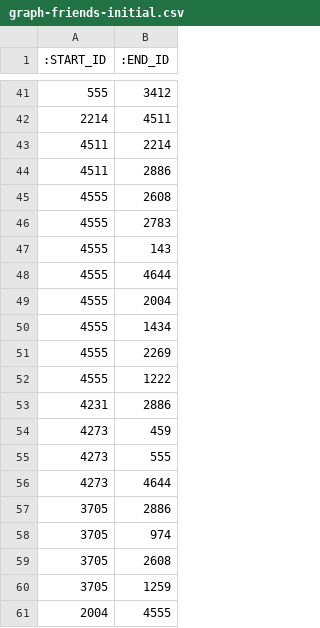
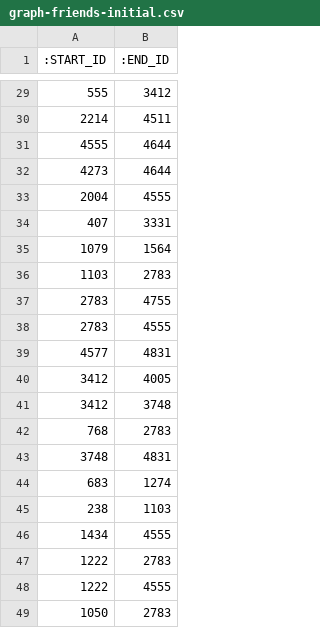
Before and after one commit to TransformationToolContest/ttc2018liveContest, a CSV file: models/1/graph-friends-initial.csv, drawn as a sheet; only a part is shown, gaps mark what is left out; the shorter side is filled out with more unchanged rows; the diff covers the shown part only; the diff names each change by its address in the sheet, - before the commit and + after, or states it on an @@ line.

```diff
--- a/models/1/graph-friends-initial.csv
+++ b/models/1/graph-friends-initial.csv
-row 43: 4511 | 2214
-row 44: 4511 | 2886
-row 45: 4555 | 2608
-row 46: 4555 | 2783
-row 47: 4555 | 143
-row 49: 4555 | 2004
-row 50: 4555 | 1434
-row 51: 4555 | 2269
-row 52: 4555 | 1222
-row 53: 4231 | 2886
-row 54: 4273 | 459
-row 55: 4273 | 555
-row 57: 3705 | 2886
-row 58: 3705 | 974
-row 59: 3705 | 2608
-row 60: 3705 | 1259
```
Also changed, not shown: 37 removed rows elsewhere in this file, models/2/graph-friends-initial.csv, models/4/graph-friends-initial.csv, 9 other files.
